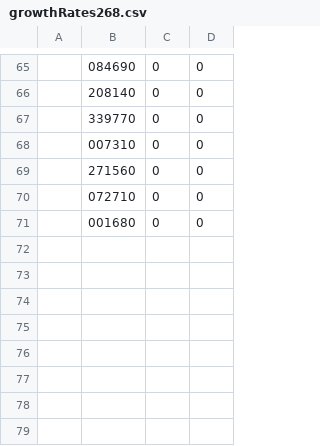
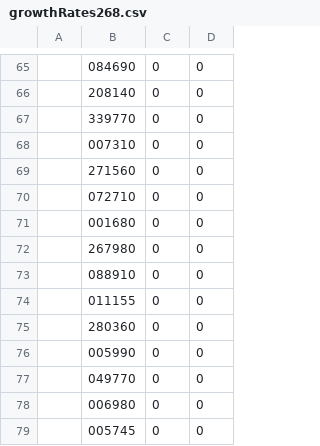
Before and after one commit to ForHyupGraduation/TheReportProject_ver2, a CSV file: YongTaekBot/data/growthRates/growthRates268.csv, drawn as a sheet; only a part is shown, gaps mark what is left out; the diff names each change by its address in the sheet, - before the commit and + after, or states it on an @@ line.

```diff
--- a/YongTaekBot/data/growthRates/growthRates268.csv
+++ b/YongTaekBot/data/growthRates/growthRates268.csv
+row 72:  | 267980 | 0 | 0
+row 73:  | 088910 | 0 | 0
+row 74:  | 011155 | 0 | 0
+row 75:  | 280360 | 0 | 0
+row 76:  | 005990 | 0 | 0
+row 77:  | 049770 | 0 | 0
+row 78:  | 006980 | 0 | 0
+row 79:  | 005745 | 0 | 0
```
Also changed, not shown: DB/yearly/operatingProfits/operatingProfits263.csv.
